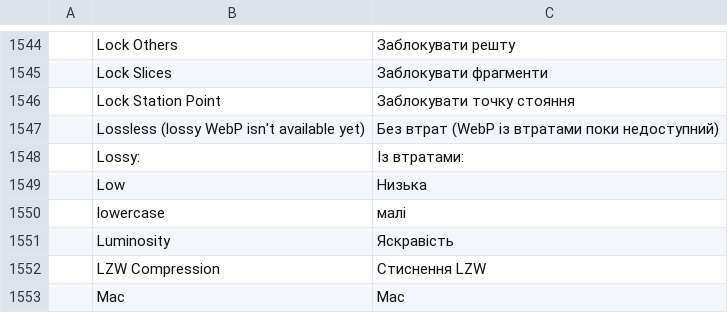
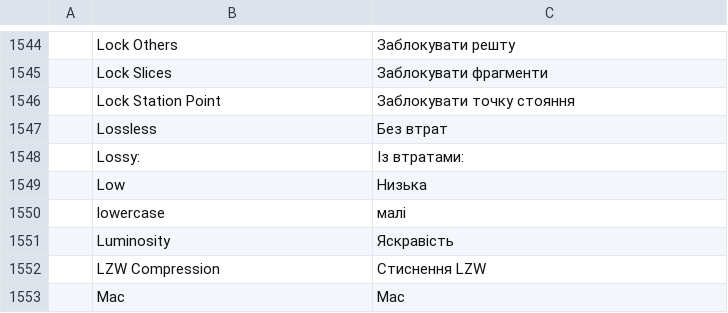
Before and after one commit to treeforjs/vectorcraft, a TSV file: crates/ui-egui/src/i18n/uk.tsv, drawn as a sheet; only a part is shown, gaps mark what is left out.

```diff
--- a/crates/ui-egui/src/i18n/uk.tsv
+++ b/crates/ui-egui/src/i18n/uk.tsv
@@ -1546,3 +1546,3 @@
 	Lock Station Point	Заблокувати точку стояння
-	Lossless (lossy WebP isn't available yet)	Без втрат (WebP із втратами поки недоступний)
+	Lossless	Без втрат
 	Lossy:	Із втратами:
```
Also changed, not shown: crates/ui-egui/src/i18n/es.tsv, crates/ui-egui/src/i18n/fr.tsv, 17 other files.
